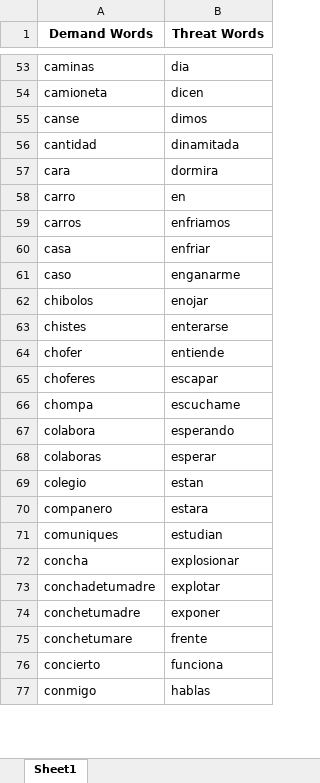
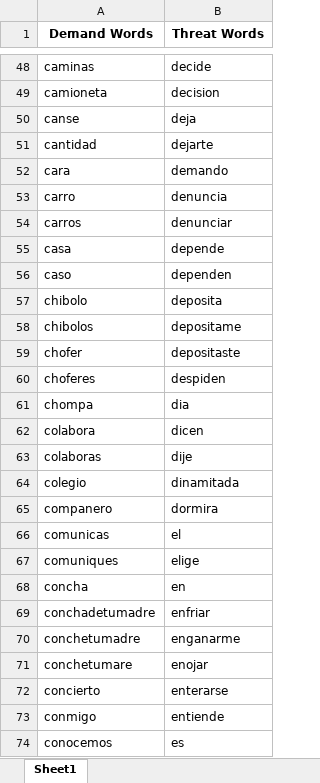
Before and after one commit to omarzatarain/extortion, an Excel workbook: classified_dictionary.xlsx, sheet Sheet1, drawn as a sheet; only a part is shown, gaps mark what is left out; values as stored, in another font and other column widths than the file's, no borders; removed rows and columns are numbered as before the commit, all else as after; the diff covers the shown part only; the diff names each change by its address in the sheet, - before the commit and + after, or states it on an @@ line.

```diff
--- a/classified_dictionary.xlsx (sheet Sheet1)
+++ b/classified_dictionary.xlsx (sheet Sheet1)
-B48 (Threat Words): dia
+B48 (Threat Words): decide
-B49 (Threat Words): dicen
+B49 (Threat Words): decision
-B50 (Threat Words): dimos
+B50 (Threat Words): deja
-B51 (Threat Words): dinamitada
+B51 (Threat Words): dejarte
-B52 (Threat Words): dormira
+B52 (Threat Words): demando
-B53 (Threat Words): en
+B53 (Threat Words): denuncia
-B54 (Threat Words): enfriamos
+B54 (Threat Words): denunciar
-B55 (Threat Words): enfriar
+B55 (Threat Words): depende
-B56 (Threat Words): enganarme
+B56 (Threat Words): dependen
+row 57: chibolo | deposita
-B58 (Threat Words): enojar
+B58 (Threat Words): depositame
-row 63: chistes | enterarse
-B59 (Threat Words): entiende
+B59 (Threat Words): depositaste
-B60 (Threat Words): escapar
+B60 (Threat Words): despiden
-B61 (Threat Words): escuchame
+B61 (Threat Words): dia
-B62 (Threat Words): esperando
+B62 (Threat Words): dicen
-B63 (Threat Words): esperar
+B63 (Threat Words): dije
-B64 (Threat Words): estan
+B64 (Threat Words): dinamitada
-B65 (Threat Words): estara
+B65 (Threat Words): dormira
+row 66: comunicas | el
-B67 (Threat Words): estudian
+B67 (Threat Words): elige
-B68 (Threat Words): explosionar
+B68 (Threat Words): en
-B69 (Threat Words): explotar
+B69 (Threat Words): enfriar
-B70 (Threat Words): exponer
+B70 (Threat Words): enganarme
-B71 (Threat Words): frente
+B71 (Threat Words): enojar
-B72 (Threat Words): funciona
+B72 (Threat Words): enterarse
-B73 (Threat Words): hablas
+B73 (Threat Words): entiende
+row 74: conocemos | es
```
Also changed, not shown: 32 added rows, 46 removed rows and 157 edited cells elsewhere in this sheet, classified_sentences.xlsx, list_words.xlsx, 1 other file.
